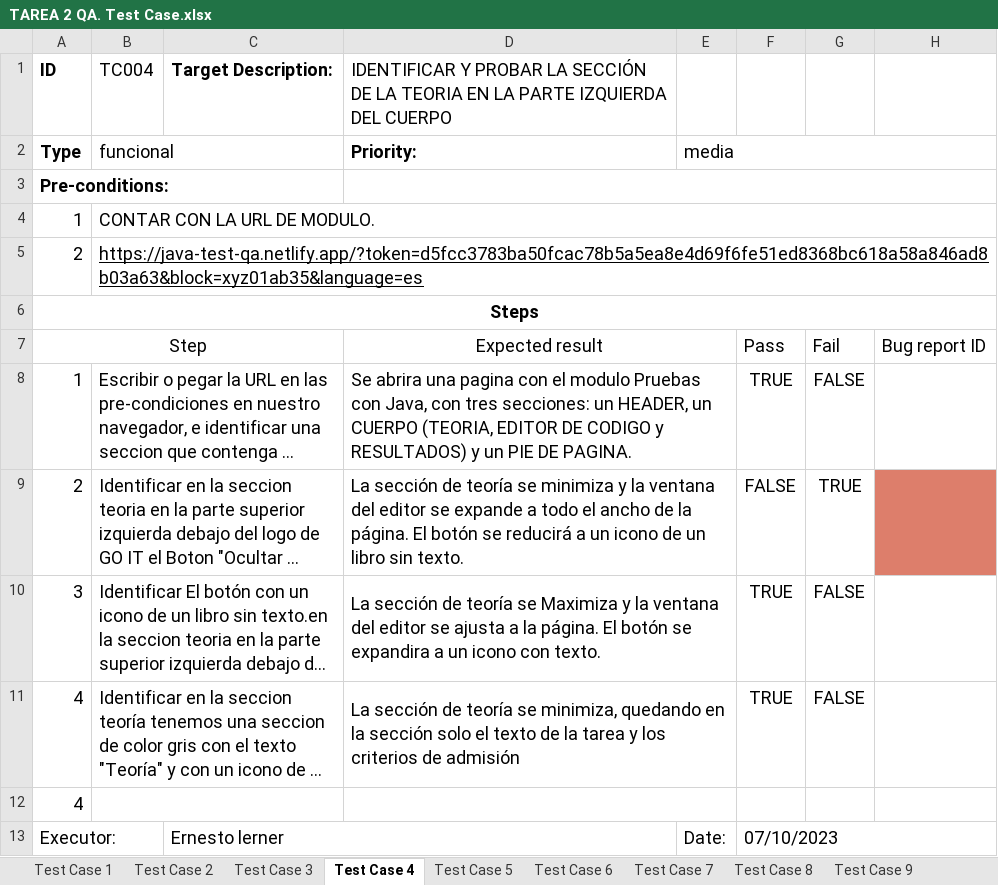
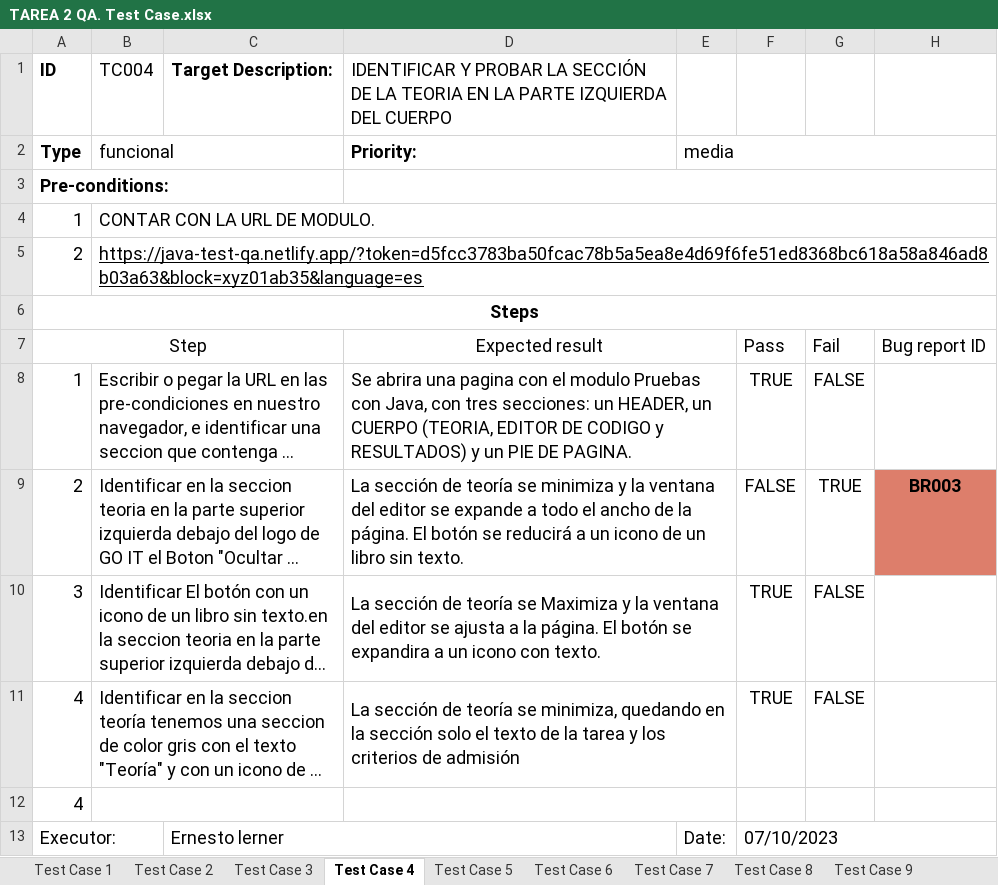
Before and after one commit to elerner42/GOIT-QA-homework-s-, an Excel workbook: TEMA 3/TAREA 2 QA. Test Case.xlsx, sheet Test Case 4, drawn as a sheet; long unchanged cells end in …; values as stored, in another font and other column widths than the file's, no borders; charts and pictures not drawn; the diff names each change by its address in the sheet, - before the commit and + after, or states it on an @@ line.

Commit message:
Up Test Case and Bug Report XLSX

```diff
--- a/TEMA 3/TAREA 2 QA. Test Case.xlsx (sheet Test Case 4)
+++ b/TEMA 3/TAREA 2 QA. Test Case.xlsx (sheet Test Case 4)
-H9: (empty)
+H9: BR003
```
Also changed, not shown: sheet Test Case 9, sheet Test Case 10, sheet Test Case 6, sheet Test Case 3, sheet Test Case 5, sheet Test Case 8, 1 more sheet, 1 other file.
